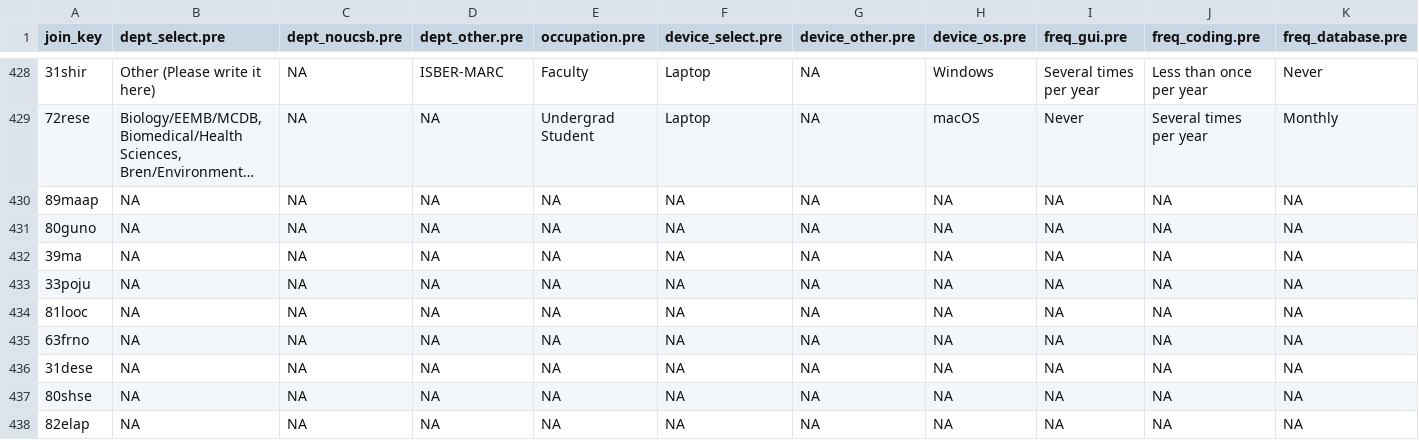
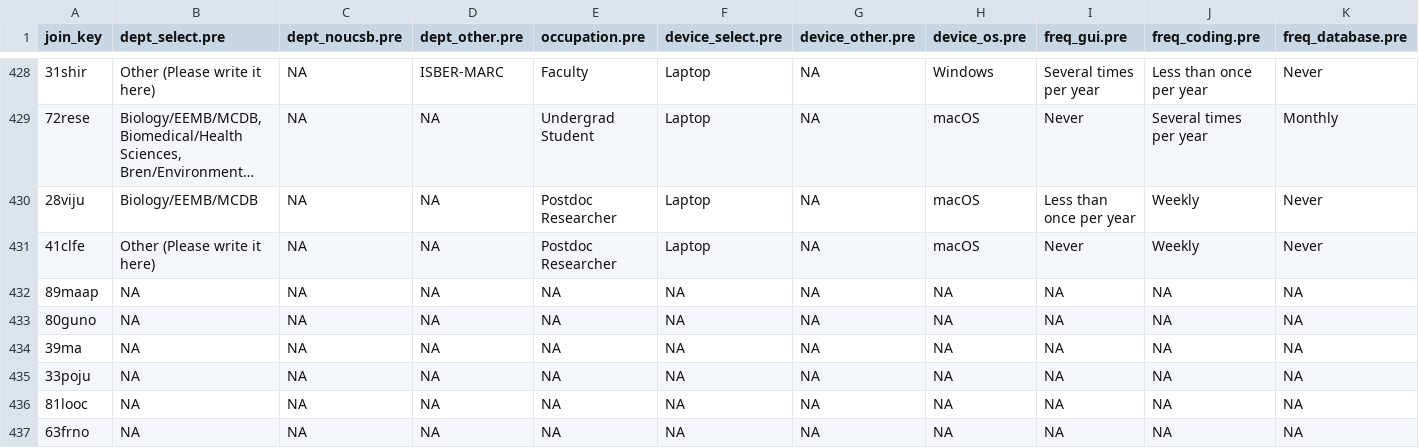
Before and after one commit to UCSBCarpentry/wkshp-survey-analysis, a CSV file: data-joined/all_workshops.csv, drawn as a sheet; only a part is shown, gaps mark what is left out; the shorter side is filled out with more unchanged rows; long unchanged cells end in …; rows hold the shown columns only; the diff names each change by its address in the sheet, - before the commit and + after, or states it on an @@ line.

Commit message:
updates with w25 workshop responses, day of geospatial

```diff
--- a/data-joined/all_workshops.csv
+++ b/data-joined/all_workshops.csv
+row 430: 28viju | Biology/EEMB/MCDB | NA | NA | Postdoc Researcher | Laptop | NA | macOS | Less than once per year | Weekly | Never
+row 431: 41clfe | Other (Please write it here) | NA | NA | Postdoc Researcher | Laptop | NA | macOS | Never | Weekly | Never
```
Also changed, not shown: data/shoreline/2025-01-23-ucsb-geospatial-shoreline.csv, 17 other files.
